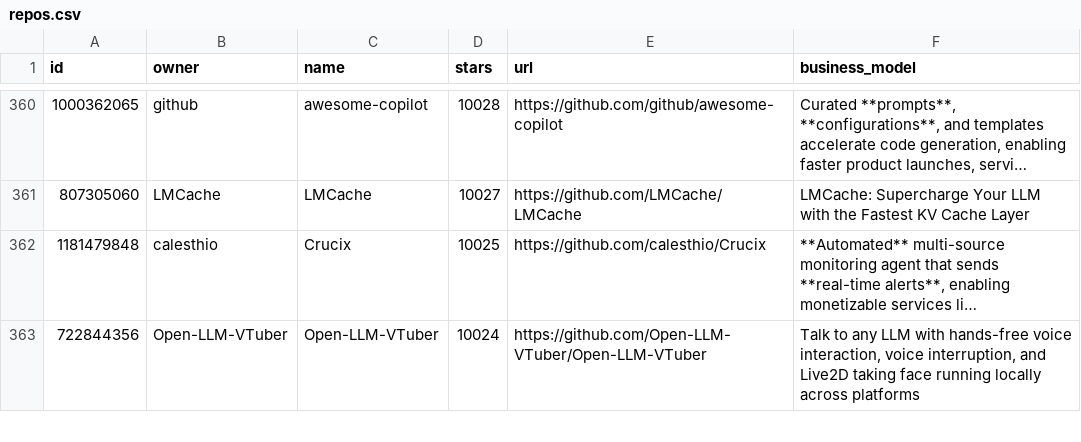
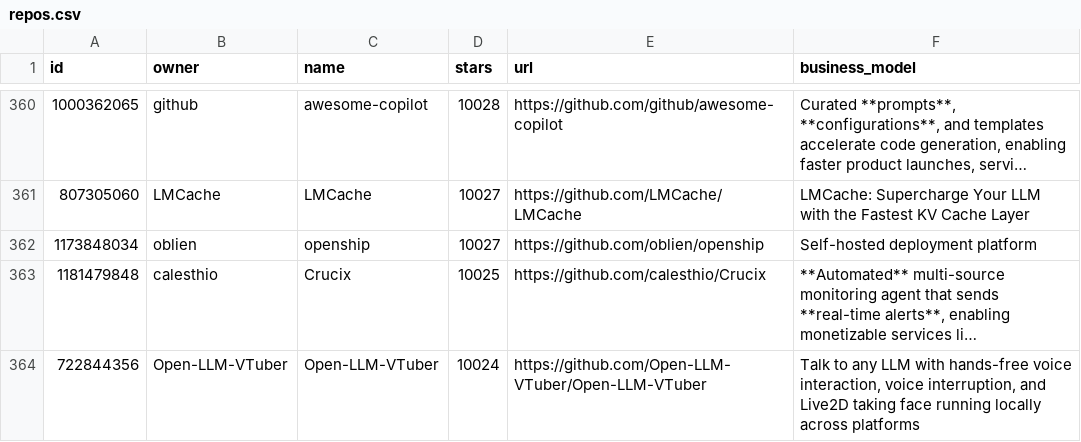
Before and after one commit to garymengcom/EarnWithAI, a CSV file: repos.csv, drawn as a sheet; only a part is shown, gaps mark what is left out; long unchanged cells end in …; the diff names each change by its address in the sheet, - before the commit and + after, or states it on an @@ line.

```diff
--- a/repos.csv
+++ b/repos.csv
+row 362: 1173848034 | oblien | openship | 10027 | https://github.com/oblien/openship | Self-hosted deployment platform
```
Also changed, not shown: 1 other file.
